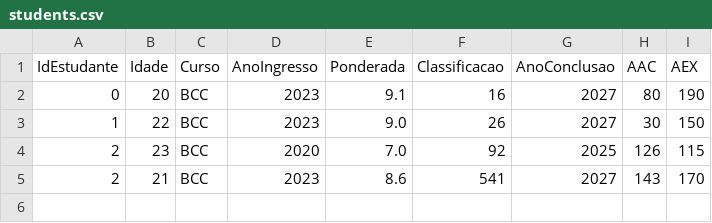
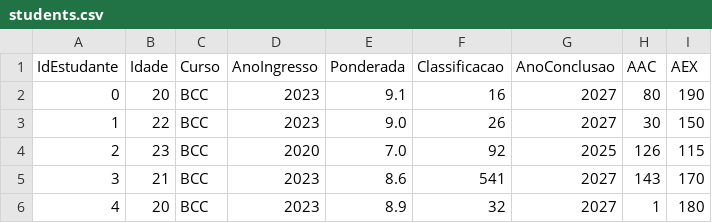
Before and after one commit to clr-cera/VisComp, a CSV file: data/students.csv, drawn as a sheet.

```diff
--- a/data/students.csv
+++ b/data/students.csv
@@ -4,2 +4,3 @@ IdEstudante,Idade,Curso,AnoIngresso, Ponderada, Classificacao, AnoConclusao, AAC
 2,23,BCC,2020,7.0,92,2025,126,115
-2,21,BCC,2023,8.6,541,2027,143,170
+3,21,BCC,2023,8.6,541,2027,143,170
+4,20,BCC,2023,8.9,32,2027,1,180
```
Also changed, not shown: 1 other file.
